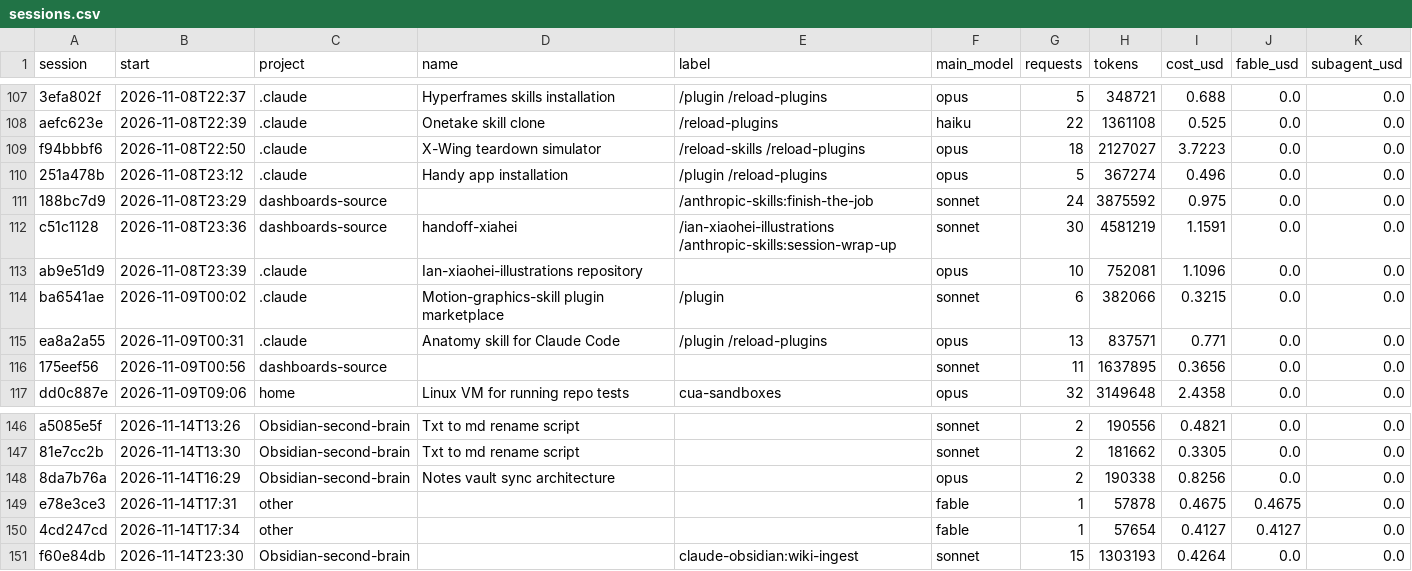
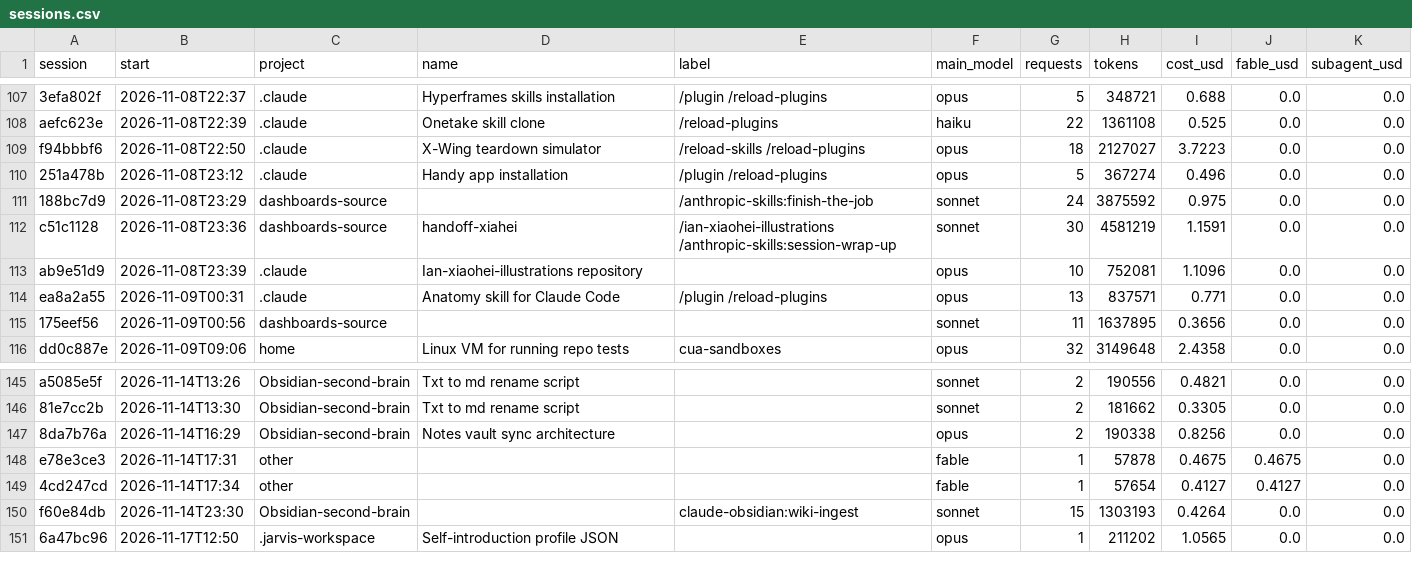
Before and after one commit to Baskers1/claude-usage-data, a CSV file: sessions.csv, drawn as a sheet; only a part is shown, gaps mark what is left out; removed rows and columns are numbered as before the commit, all else as after; the diff names each change by its address in the sheet, - before the commit and + after, or states it on an @@ line.

```diff
--- a/sessions.csv
+++ b/sessions.csv
-row 114: ba6541ae | 2026-11-09T00:02 | .claude | Motion-graphics-skill plugin marketplace | /plugin | sonnet | 6 | 382066 | 0.3215 | 0.0 | 0.0
+row 151: 6a47bc96 | 2026-11-17T12:50 | .jarvis-workspace | Self-introduction profile JSON |  | opus | 1 | 211202 | 1.0565 | 0.0 | 0.0
```
Also changed, not shown: usage.csv, 1 other file.
